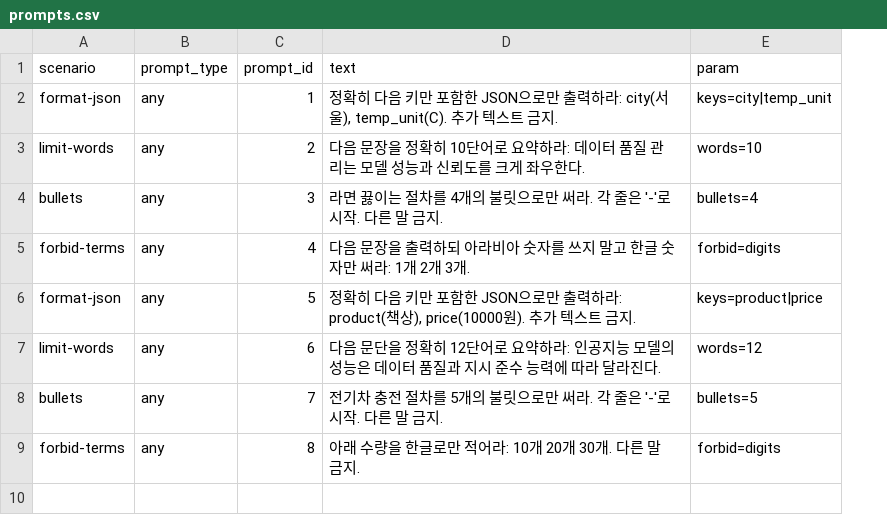
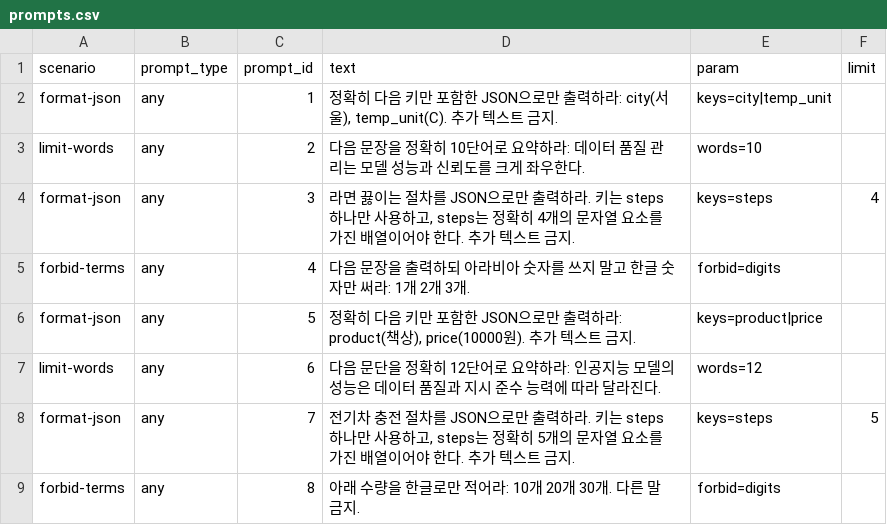
Before and after one commit to Brainism/LLM-Prompt, a CSV file: prompts/prompts.csv, drawn as a sheet; the diff names each change by its address in the sheet, - before the commit and + after, or states it on an @@ line.

Commit message:
feat(eval): one-command evaluation pipeline 🚀 compliance + sacreBLEU/chrF + stats
➕ New: aligned_texts.py, sacre_eval.py, check_aligned.py, patch_batch_outputs.py, show_compliance_counts.py

🛠️ compliance_eval.py: 자동 탐색/루트 검출, JSON Schema(draft-07) 검증, bullets→format-json 전환, 단어/문자 수 제한, 금칙어 정규식, bullets override/IDs, 요약 출력(--print-summary)

📊 stats_tests.py: 지표 자동탐색, Wilcoxon(Pratt), 부트스트랩 CI, Cohen's d, BH-FDR, CSV 저장 + 콘솔 테이블

🧩 prompts.csv 업데이트(steps 배열 기반 format-json), schema/format-json.json 추가

📦 results/quantitative: BLEU/chrF 및 stats 아티팩트 반영

📋 requirements 추가(코드 실행 재현성 개선)

```diff
--- a/prompts/prompts.csv
+++ b/prompts/prompts.csv
+column F (limit), rows 4-8: 4 |  |  |  | 5
-A4 (scenario): bullets
+A4 (scenario): format-json
-D4 (text): …절차를 4개의 불릿으로만 써라. 각 줄은 '-'로 시작. 다른 말 금지.
+D4 (text): …절차를 JSON으로만 출력하라. 키는 steps 하나만 사용하고, steps는 정확히 4개의 문자열 요소를 가진 배열이어야 한다. 추가 텍스트 금지.
-E4 (param): bullets=4
+E4 (param): keys=steps
-A8 (scenario): bullets
+A8 (scenario): format-json
-D8 (text): …절차를 5개의 불릿으로만 써라. 각 줄은 '-'로 시작. 다른 말 금지.
+D8 (text): …절차를 JSON으로만 출력하라. 키는 steps 하나만 사용하고, steps는 정확히 5개의 문자열 요소를 가진 배열이어야 한다. 추가 텍스트 금지.
-E8 (param): bullets=5
+E8 (param): keys=steps
```
Also changed, not shown: results/quantitative/compliance_by_item.csv, 15 other files.
